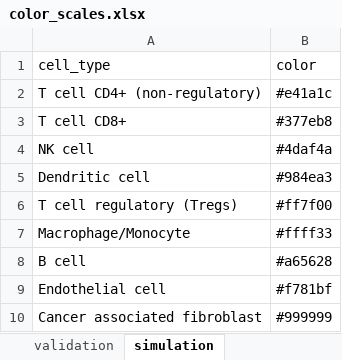
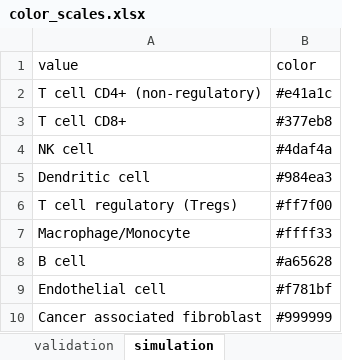
Before and after one commit to icbi-lab/immune_deconvolution_benchmark, an Excel workbook: tables/color_scales.xlsx, sheet simulation, drawn as a sheet; values as stored, in another font and other column widths than the file's, no borders; the diff names each change by its address in the sheet, - before the commit and + after, or states it on an @@ line.

Commit message:
fix color scale

```diff
--- a/tables/color_scales.xlsx (sheet simulation)
+++ b/tables/color_scales.xlsx (sheet simulation)
-A1: cell_type
+A1: value
```
